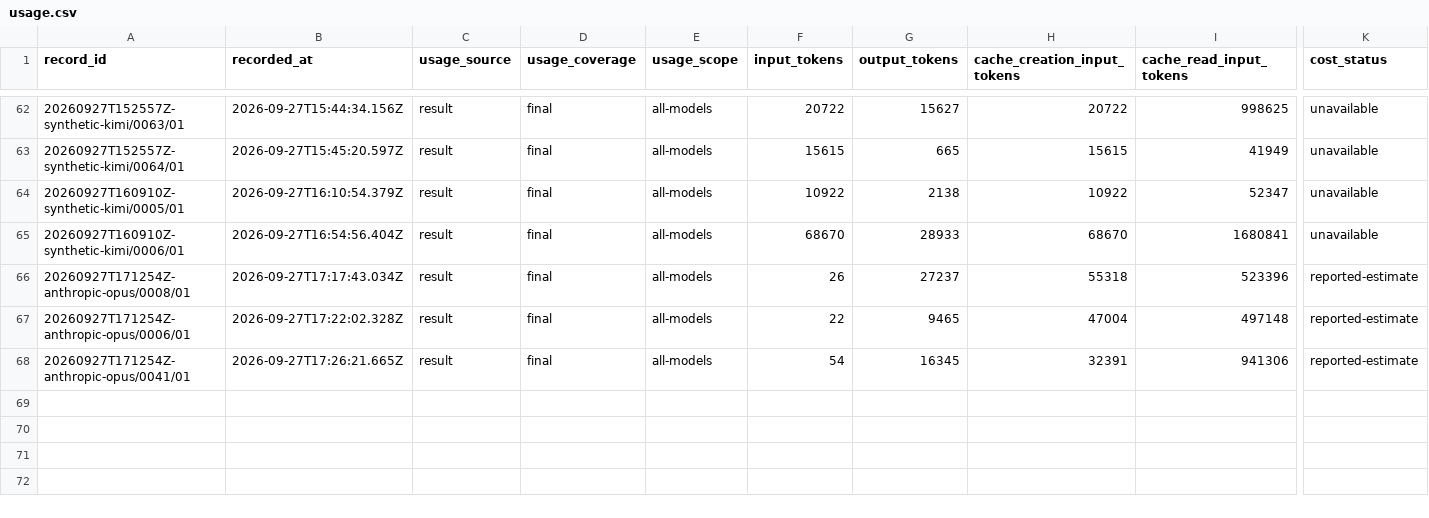
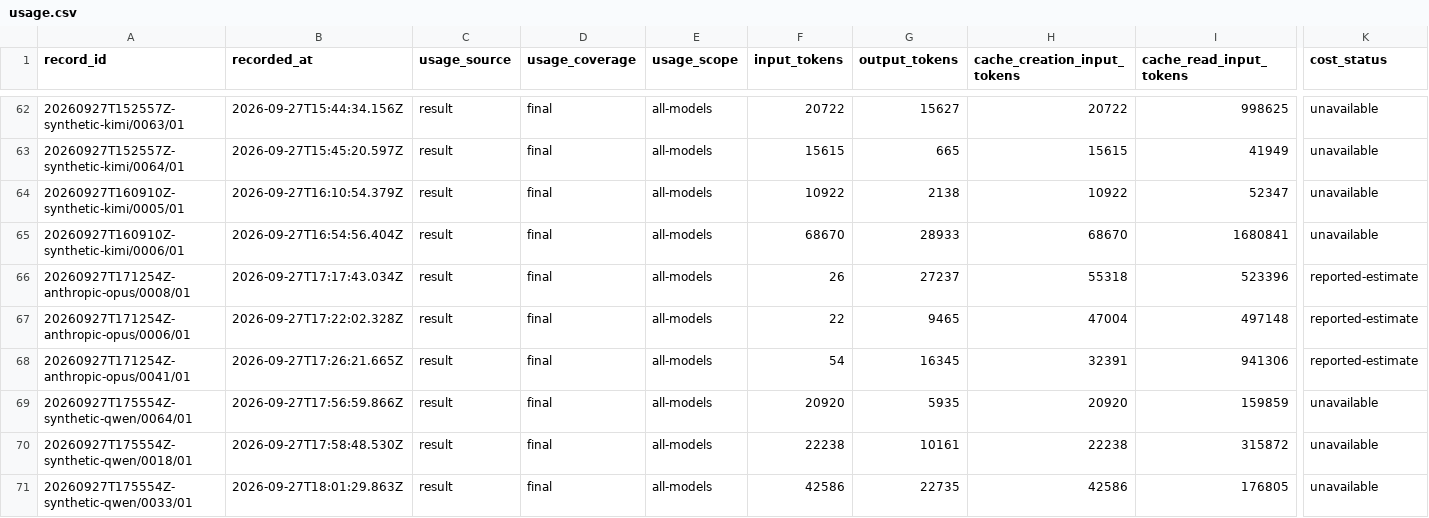
Before and after one commit to midspiral/lemmascript-dafny-benchmark-runs, a CSV file: records/usage.csv, drawn as a sheet; only a part is shown, gaps mark what is left out; rows hold the shown columns only; the diff names each change by its address in the sheet, - before the commit and + after, or states it on an @@ line.

```diff
--- a/records/usage.csv
+++ b/records/usage.csv
+row 69: 20260927T175554Z-synthetic-qwen/0064/01 | 2026-09-27T17:56:59.866Z | result | final | all-models | 20920 | 5935 | 20920 | 159859 | unavailable
+row 70: 20260927T175554Z-synthetic-qwen/0018/01 | 2026-09-27T17:58:48.530Z | result | final | all-models | 22238 | 10161 | 22238 | 315872 | unavailable
+row 71: 20260927T175554Z-synthetic-qwen/0033/01 | 2026-09-27T18:01:29.863Z | result | final | all-models | 42586 | 22735 | 42586 | 176805 | unavailable
```
Also changed, not shown: records/trials.csv.
